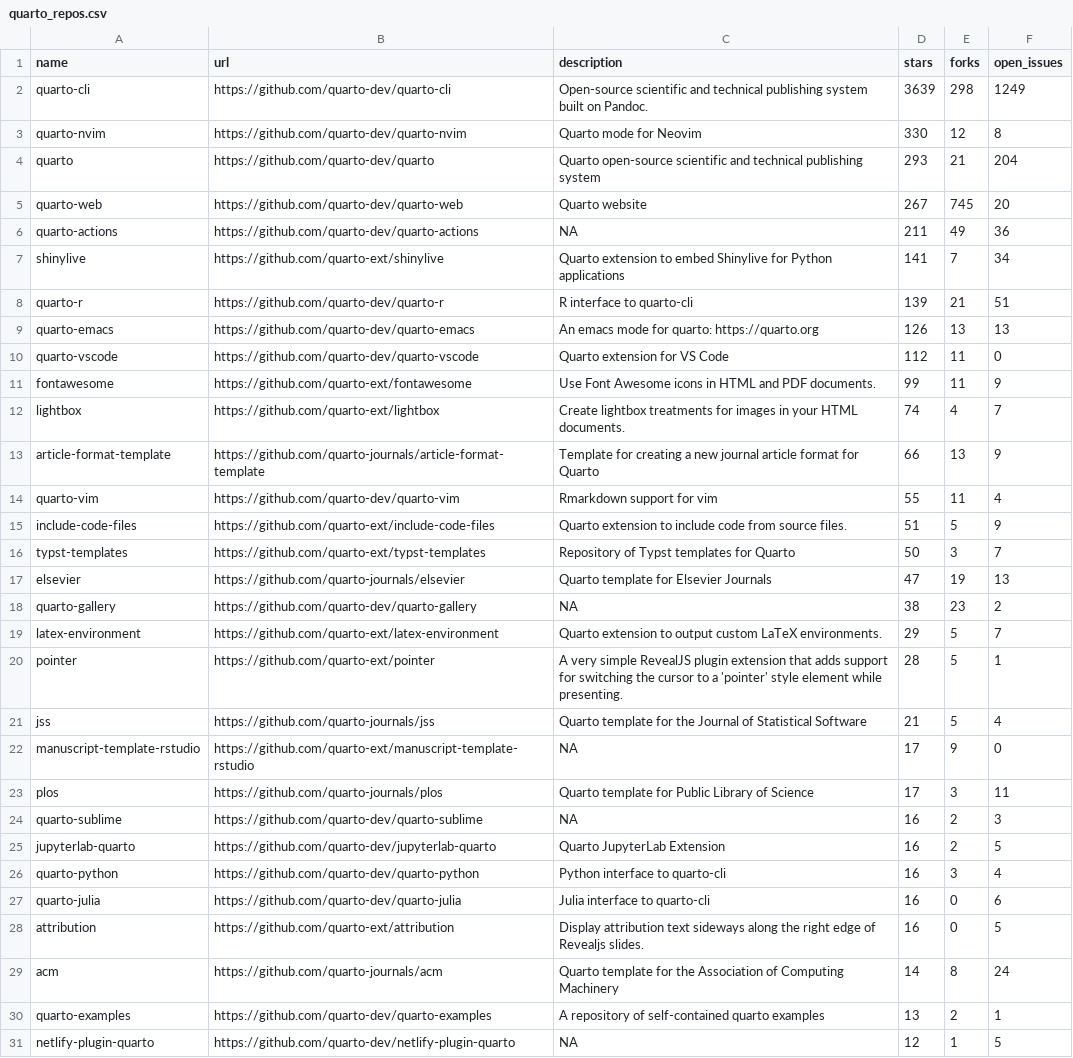
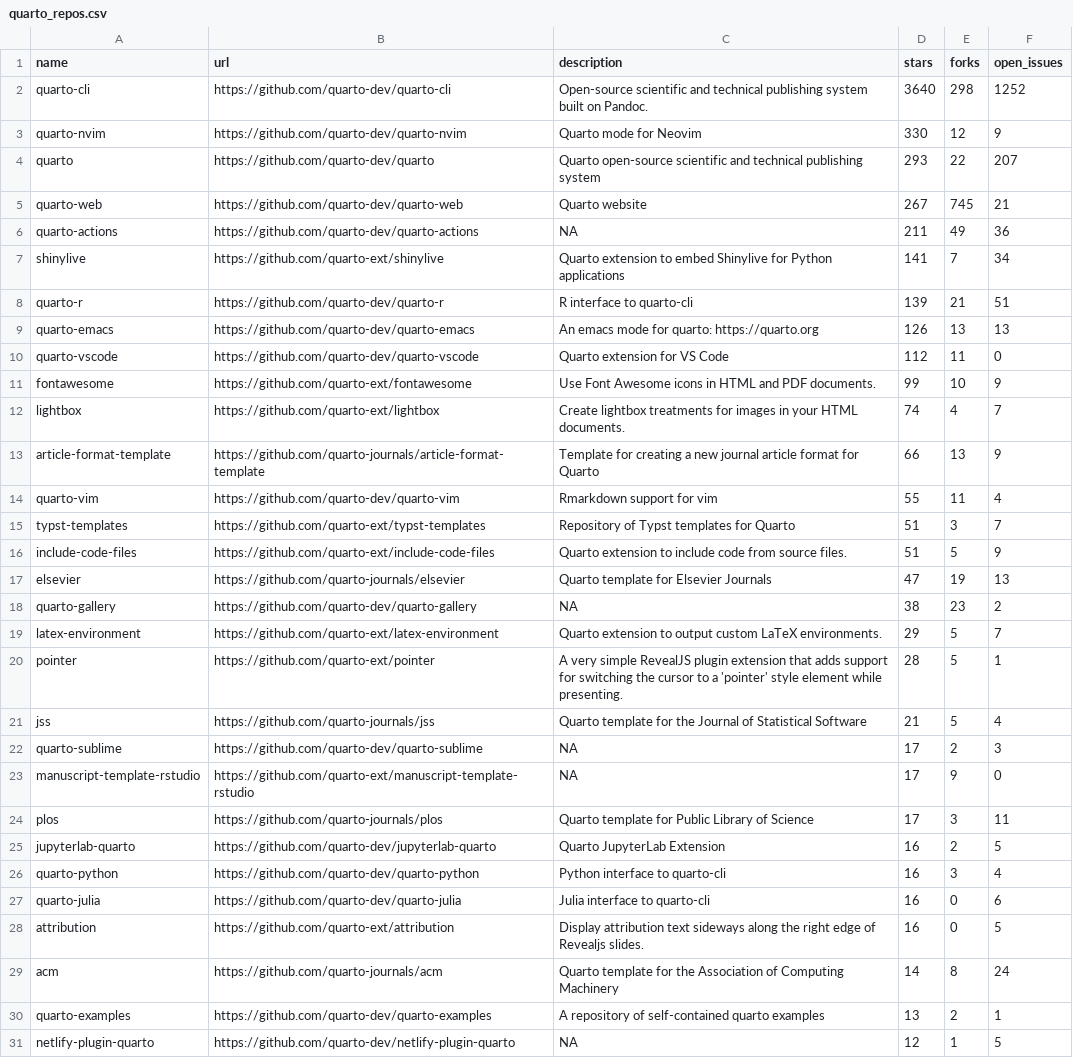
Before and after one commit to t-emery/github_actions_in_R_test, a CSV file: 01-monitoring-quarto-repos/quarto_repos.csv, drawn as a sheet; only a part is shown.

```diff
--- a/01-monitoring-quarto-repos/quarto_repos.csv
+++ b/01-monitoring-quarto-repos/quarto_repos.csv
@@ -1,6 +1,6 @@
 name,url,description,stars,forks,open_issues
-quarto-cli,https://github.com/quarto-dev/quarto-cli,Open-source scientific and technical publishing system built on Pandoc.,3639,298,1249
-quarto-nvim,https://github.com/quarto-dev/quarto-nvim,Quarto mode for Neovim,330,12,8
-quarto,https://github.com/quarto-dev/quarto,Quarto open-source scientific and technical publishing system,293,21,204
-quarto-web,https://github.com/quarto-dev/quarto-web,Quarto website,267,745,20
+quarto-cli,https://github.com/quarto-dev/quarto-cli,Open-source scientific and technical publishing system built on Pandoc.,3640,298,1252
+quarto-nvim,https://github.com/quarto-dev/quarto-nvim,Quarto mode for Neovim,330,12,9
+quarto,https://github.com/quarto-dev/quarto,Quarto open-source scientific and technical publishing system,293,22,207
+quarto-web,https://github.com/quarto-dev/quarto-web,Quarto website,267,745,21
 quarto-actions,https://github.com/quarto-dev/quarto-actions,NA,211,49,36
@@ -10,3 +10,3 @@ quarto-emacs,https://github.com/quarto-dev/quarto-emacs,An emacs mode for quarto
 quarto-vscode,https://github.com/quarto-dev/quarto-vscode,Quarto extension for VS Code,112,11,0
-fontawesome,https://github.com/quarto-ext/fontawesome,Use Font Awesome icons in HTML and PDF documents.,99,11,9
+fontawesome,https://github.com/quarto-ext/fontawesome,Use Font Awesome icons in HTML and PDF documents.,99,10,9
 lightbox,https://github.com/quarto-ext/lightbox,Create lightbox treatments for images in your HTML documents.,74,4,7
@@ -14,4 +14,4 @@ article-format-template,https://github.com/quarto-journals/article-format-templa
 quarto-vim,https://github.com/quarto-dev/quarto-vim,Rmarkdown support for vim,55,11,4
+typst-templates,https://github.com/quarto-ext/typst-templates,Repository of Typst templates for Quarto,51,3,7
 include-code-files,https://github.com/quarto-ext/include-code-files,Quarto extension to include code from source files.,51,5,9
-typst-templates,https://github.com/quarto-ext/typst-templates,Repository of Typst templates for Quarto,50,3,7
 elsevier,https://github.com/quarto-journals/elsevier,Quarto template for Elsevier Journals,47,19,13
@@ -21,5 +21,5 @@ pointer,https://github.com/quarto-ext/pointer,A very simple RevealJS plugin exte
 jss,https://github.com/quarto-journals/jss,Quarto template for the Journal of Statistical Software,21,5,4
+quarto-sublime,https://github.com/quarto-dev/quarto-sublime,NA,17,2,3
 manuscript-template-rstudio,https://github.com/quarto-ext/manuscript-template-rstudio,NA,17,9,0
 plos,https://github.com/quarto-journals/plos,Quarto template for Public Library of Science,17,3,11
-quarto-sublime,https://github.com/quarto-dev/quarto-sublime,NA,16,2,3
 jupyterlab-quarto,https://github.com/quarto-dev/jupyterlab-quarto,Quarto JupyterLab Extension,16,2,5
```
Also changed, not shown: 1 other file.
